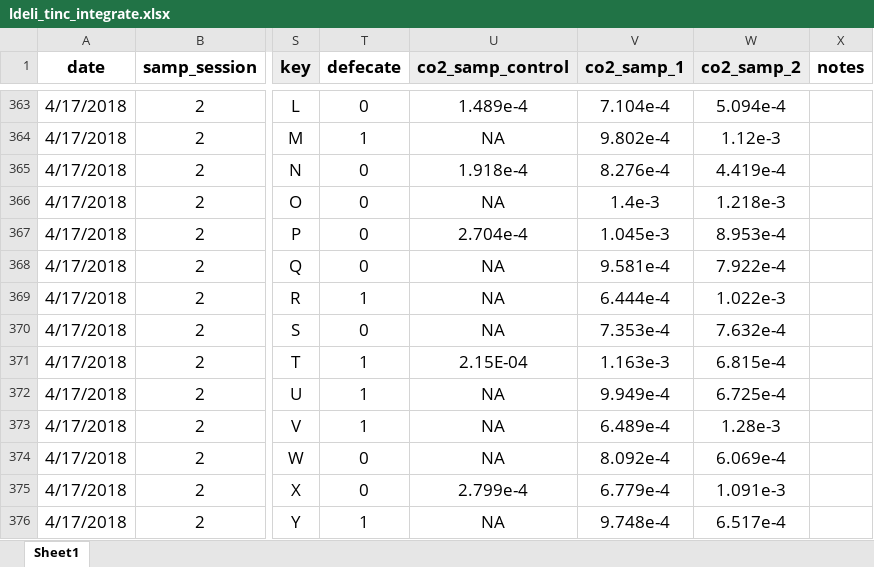
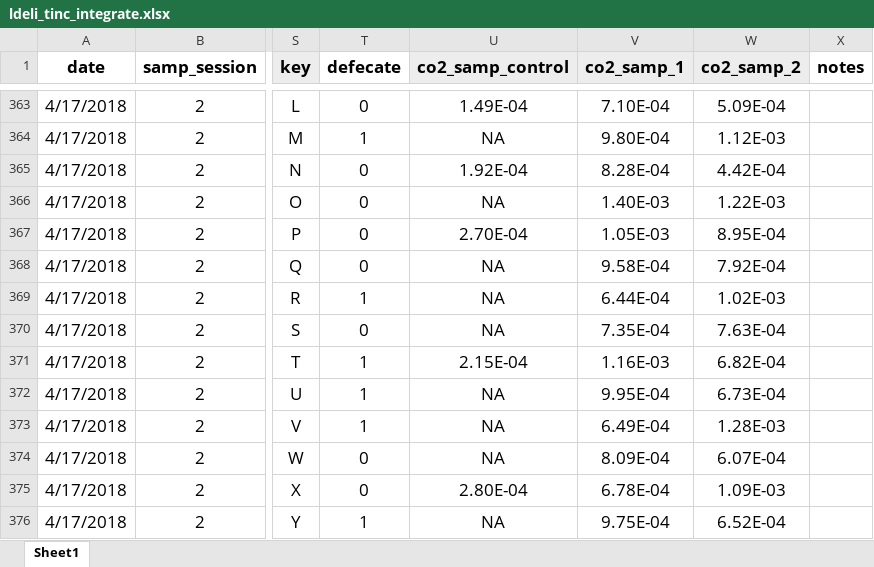
Before and after one commit to daniel1noble/deli_inc_metabTelo, an Excel workbook: data/curve_data/ldeli_tinc_integrate.xlsx, sheet Sheet1, drawn as a sheet; only a part is shown, gaps mark what is left out; values as stored, in another font and other column widths than the file's, no borders; conditional formats not drawn; the diff covers the shown part only; the diff names each change by its address in the sheet, - before the commit and + after, or states it on an @@ line.

```diff
--- a/data/curve_data/ldeli_tinc_integrate.xlsx (sheet Sheet1)
+++ b/data/curve_data/ldeli_tinc_integrate.xlsx (sheet Sheet1)
-U363 (co2_samp_control): 1.489e-4
+U363 (co2_samp_control): 1.49E-04
-V363 (co2_samp_1): 7.104e-4
+V363 (co2_samp_1): 7.10E-04
-W363 (co2_samp_2): 5.094e-4
+W363 (co2_samp_2): 5.09E-04
-V364 (co2_samp_1): 9.802e-4
+V364 (co2_samp_1): 9.80E-04
-W364 (co2_samp_2): 1.12e-3
+W364 (co2_samp_2): 1.12E-03
-U365 (co2_samp_control): 1.918e-4
+U365 (co2_samp_control): 1.92E-04
-V365 (co2_samp_1): 8.276e-4
+V365 (co2_samp_1): 8.28E-04
-W365 (co2_samp_2): 4.419e-4
+W365 (co2_samp_2): 4.42E-04
-V366 (co2_samp_1): 1.4e-3
+V366 (co2_samp_1): 1.40E-03
-W366 (co2_samp_2): 1.218e-3
+W366 (co2_samp_2): 1.22E-03
-U367 (co2_samp_control): 2.704e-4
+U367 (co2_samp_control): 2.70E-04
-V367 (co2_samp_1): 1.045e-3
+V367 (co2_samp_1): 1.05E-03
-W367 (co2_samp_2): 8.953e-4
+W367 (co2_samp_2): 8.95E-04
-V368 (co2_samp_1): 9.581e-4
+V368 (co2_samp_1): 9.58E-04
-W368 (co2_samp_2): 7.922e-4
+W368 (co2_samp_2): 7.92E-04
-V369 (co2_samp_1): 6.444e-4
+V369 (co2_samp_1): 6.44E-04
-W369 (co2_samp_2): 1.022e-3
+W369 (co2_samp_2): 1.02E-03
-V370 (co2_samp_1): 7.353e-4
+V370 (co2_samp_1): 7.35E-04
-W370 (co2_samp_2): 7.632e-4
+W370 (co2_samp_2): 7.63E-04
-V371 (co2_samp_1): 1.163e-3
+V371 (co2_samp_1): 1.16E-03
-W371 (co2_samp_2): 6.815e-4
+W371 (co2_samp_2): 6.82E-04
-V372 (co2_samp_1): 9.949e-4
+V372 (co2_samp_1): 9.95E-04
-W372 (co2_samp_2): 6.725e-4
+W372 (co2_samp_2): 6.73E-04
-V373 (co2_samp_1): 6.489e-4
+V373 (co2_samp_1): 6.49E-04
-W373 (co2_samp_2): 1.28e-3
+W373 (co2_samp_2): 1.28E-03
-V374 (co2_samp_1): 8.092e-4
+V374 (co2_samp_1): 8.09E-04
-W374 (co2_samp_2): 6.069e-4
+W374 (co2_samp_2): 6.07E-04
-U375 (co2_samp_control): 2.799e-4
+U375 (co2_samp_control): 2.80E-04
-V375 (co2_samp_1): 6.779e-4
+V375 (co2_samp_1): 6.78E-04
-W375 (co2_samp_2): 1.091e-3
+W375 (co2_samp_2): 1.09E-03
-V376 (co2_samp_1): 9.748e-4
+V376 (co2_samp_1): 9.75E-04
-W376 (co2_samp_2): 6.517e-4
+W376 (co2_samp_2): 6.52E-04
```
Also changed, not shown: 1882 edited cells elsewhere in this sheet.
